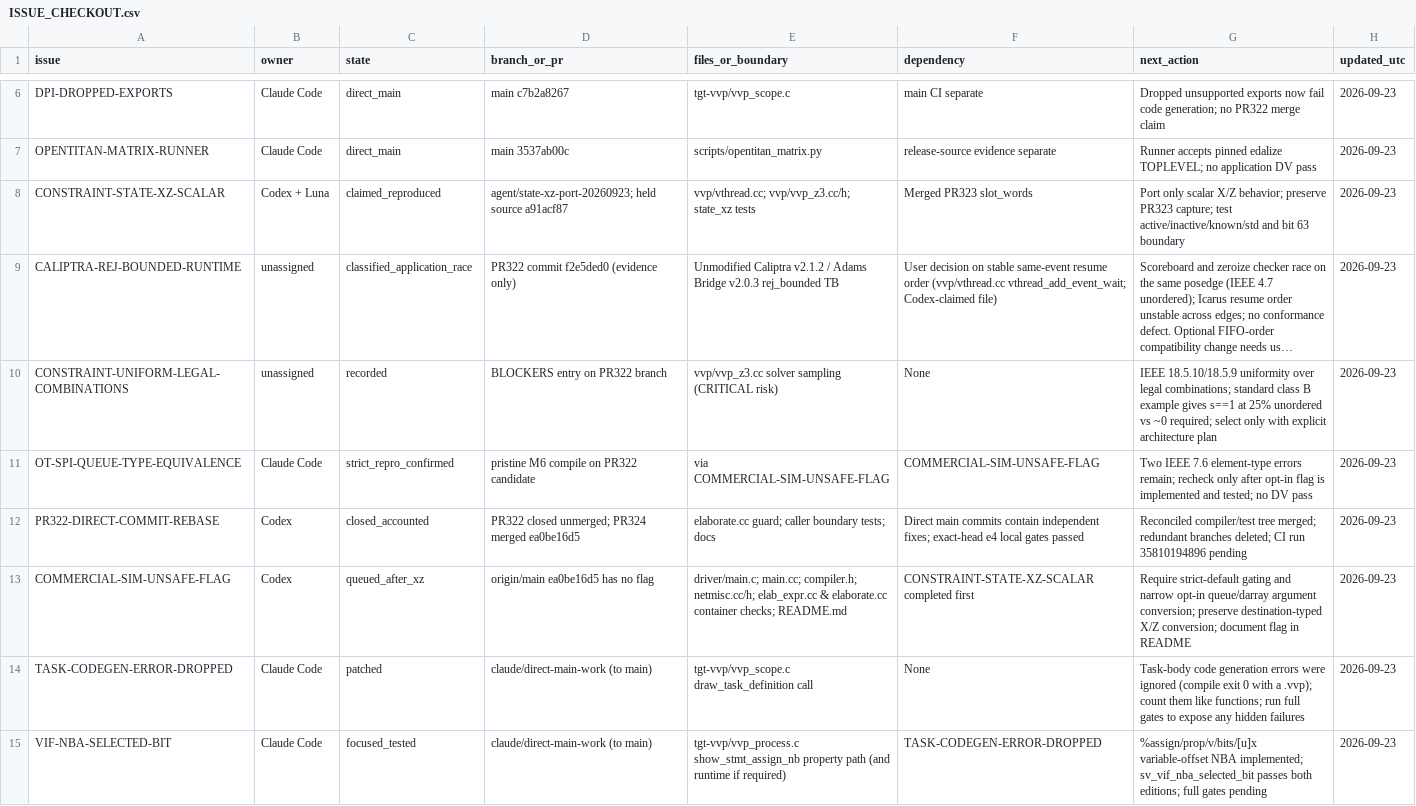
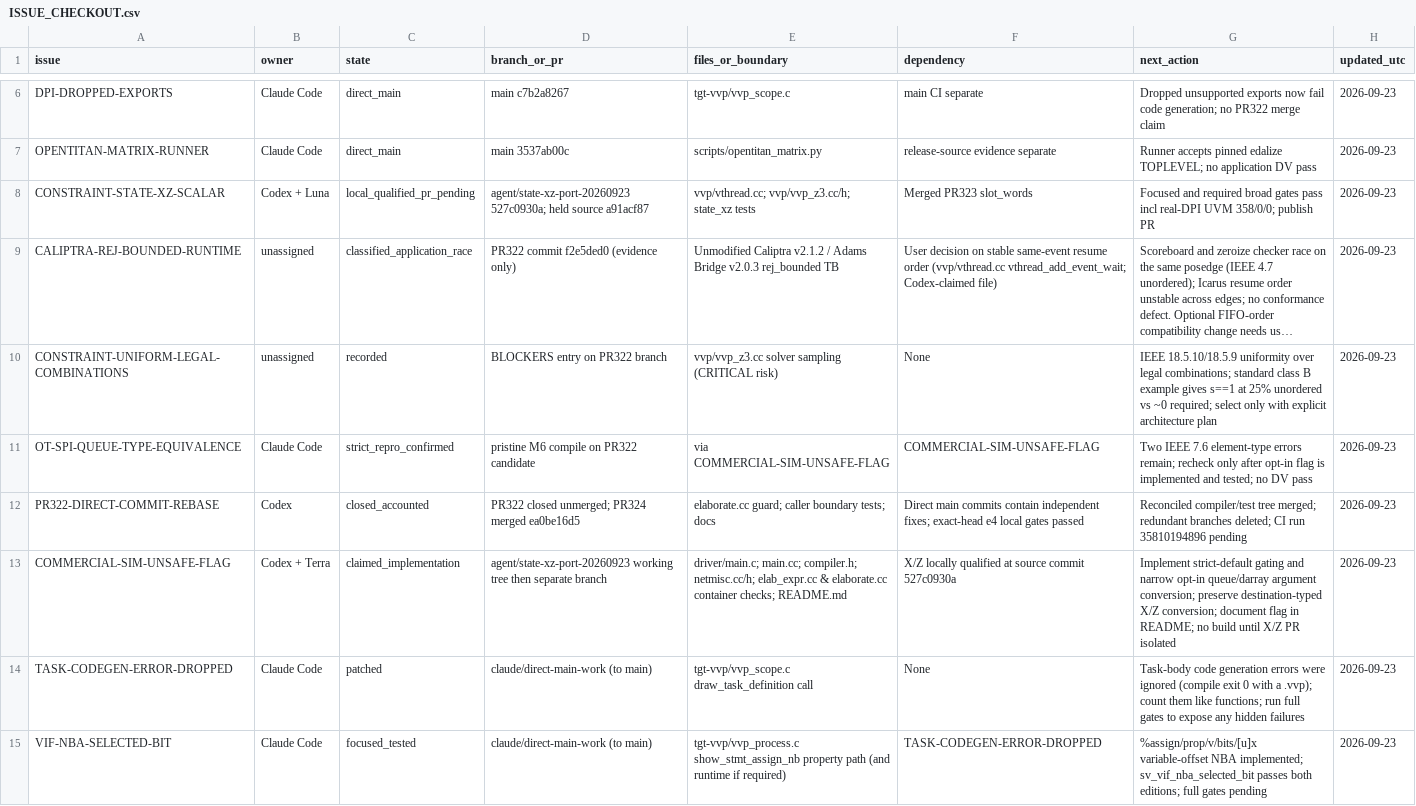
Before and after one commit to dsellerbrock/iverilog-uvm, a CSV file: .ai/ISSUE_CHECKOUT.csv, drawn as a sheet; only a part is shown, gaps mark what is left out; long unchanged cells end in …; the diff names each change by its address in the sheet, - before the commit and + after, or states it on an @@ line.

Commit message:
Record X/Z qualification and active compatibility work

```diff
--- a/.ai/ISSUE_CHECKOUT.csv
+++ b/.ai/ISSUE_CHECKOUT.csv
-C8 (state): claimed_reproduced
+C8 (state): local_qualified_pr_pending
-D8 (branch_or_pr): agent/state-xz-port-20260923; held source…
+D8 (branch_or_pr): agent/state-xz-port-20260923 527c0930a; held source…
-G8 (next_action): Port only scalar X/Z behavior; preserve PR323 capture; test active/inactive/known/std and bit 63 boundary
+G8 (next_action): Focused and required broad gates pass incl real-DPI UVM 358/0/0; publish PR
-B13 (owner): Codex
+B13 (owner): Codex + Terra
-C13 (state): queued_after_xz
+C13 (state): claimed_implementation
-D13 (branch_or_pr): origin/main ea0be16d5 has no flag
+D13 (branch_or_pr): agent/state-xz-port-20260923 working tree then separate branch
-F13 (dependency): CONSTRAINT-STATE-XZ-SCALAR completed first
+F13 (dependency): X/Z locally qualified at source commit 527c0930a
-G13 (next_action): Require strict-default gating and narrow opt-in queue/darray argument conversion; preserve destination-typed X/Z conversion; document flag in README
+G13 (next_action): Implement strict-default gating and narrow opt-in queue/darray argument conversion; preserve destination-typed X/Z conversion; document flag in README; no build until X/Z PR isolated
```
Also changed, not shown: 8 other files.
